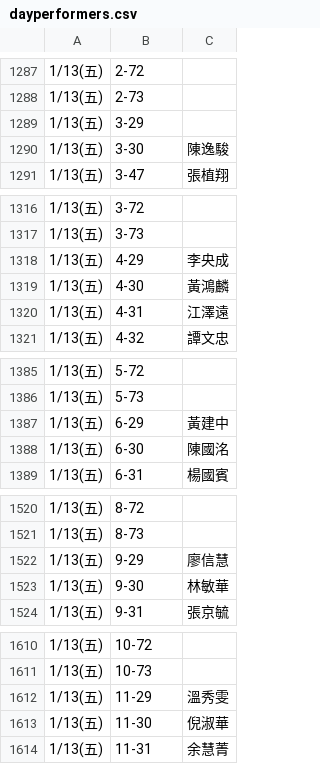
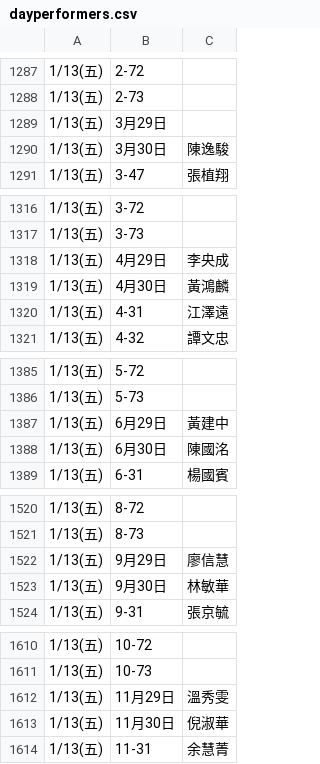
Before and after one commit to jyhornglin-glitch/Dome_Position, a CSV file: dayperformers.csv, drawn as a sheet; only a part is shown, gaps mark what is left out; the diff covers the shown part only.

```diff
--- a/dayperformers.csv
+++ b/dayperformers.csv
@@ -1288,4 +1288,4 @@
 1/13(五),2-73,
-1/13(五),3-29,
-1/13(五),3-30,陳逸駿
+1/13(五),3月29日,
+1/13(五),3月30日,陳逸駿
 1/13(五),3-47,張植翔
@@ -1317,4 +1317,4 @@
 1/13(五),3-73,
-1/13(五),4-29,李央成
-1/13(五),4-30,黃鴻麟
+1/13(五),4月29日,李央成
+1/13(五),4月30日,黃鴻麟
 1/13(五),4-31,江澤遠
@@ -1386,4 +1386,4 @@
 1/13(五),5-73,
-1/13(五),6-29,黃建中
-1/13(五),6-30,陳國洺
+1/13(五),6月29日,黃建中
+1/13(五),6月30日,陳國洺
 1/13(五),6-31,楊國賓
@@ -1521,4 +1521,4 @@
 1/13(五),8-73,
-1/13(五),9-29,廖信慧
-1/13(五),9-30,林敏華
+1/13(五),9月29日,廖信慧
+1/13(五),9月30日,林敏華
 1/13(五),9-31,張京毓
@@ -1611,4 +1611,4 @@
 1/13(五),10-73,
-1/13(五),11-29,溫秀雯
-1/13(五),11-30,倪淑華
+1/13(五),11月29日,溫秀雯
+1/13(五),11月30日,倪淑華
 1/13(五),11-31,余慧菁
```
Also changed, not shown: 16 edited cells elsewhere in this file, 3 other files.
